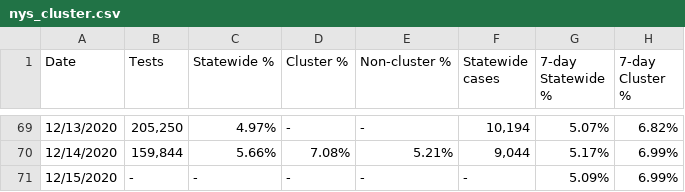
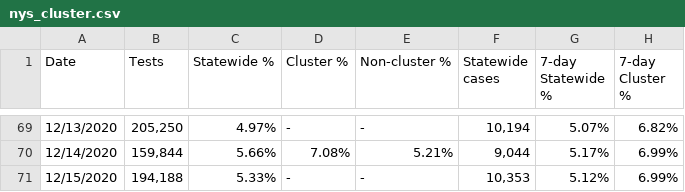
Before and after one commit to violettracker/nyutracker, a CSV file: dynamic/nys_cluster.csv, drawn as a sheet; only a part is shown, gaps mark what is left out; the diff names each change by its address in the sheet, - before the commit and + after, or states it on an @@ line.

Commit message:
Add files via upload

```diff
--- a/dynamic/nys_cluster.csv
+++ b/dynamic/nys_cluster.csv
-B71 (Tests): -
+B71 (Tests): 194,188
-C71 (Statewide %): -
+C71 (Statewide %): 5.33%
-F71 (Statewide cases): -
+F71 (Statewide cases): 10,353
-G71 (7-day Statewide %): 5.09%
+G71 (7-day Statewide %): 5.12%
```
